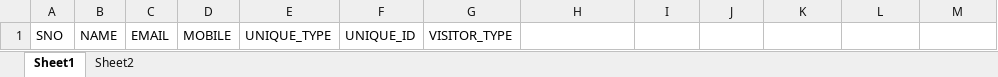
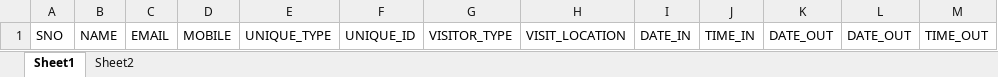
Before and after one commit to shivamsharma01/FreshVisitor, an Excel workbook: src/assets/template/template.xlsx, sheet Sheet1, drawn as a sheet; values as stored, in another font and other column widths than the file's, no borders; the diff names each change by its address in the sheet, - before the commit and + after, or states it on an @@ line.

```diff
--- a/src/assets/template/template.xlsx (sheet Sheet1)
+++ b/src/assets/template/template.xlsx (sheet Sheet1)
-H1: (empty)
+H1: VISIT_LOCATION
-I1: (empty)
+I1: DATE_IN
-J1: (empty)
+J1: TIME_IN
-K1: (empty)
+K1: DATE_OUT
-L1: (empty)
+L1: DATE_OUT
-M1: (empty)
+M1: TIME_OUT
```
Also changed, not shown: sheet Sheet2, 1 other file.
